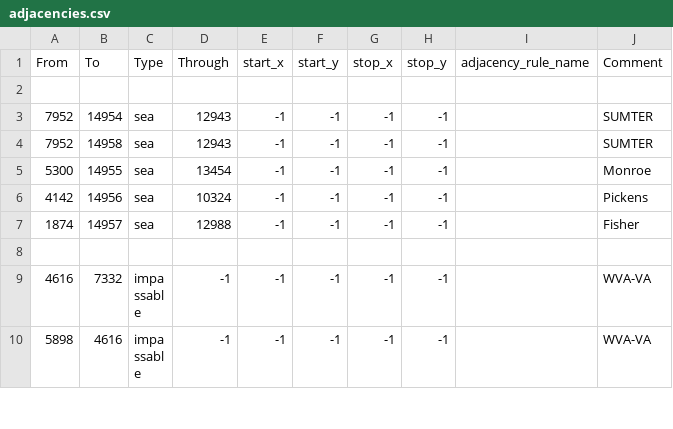
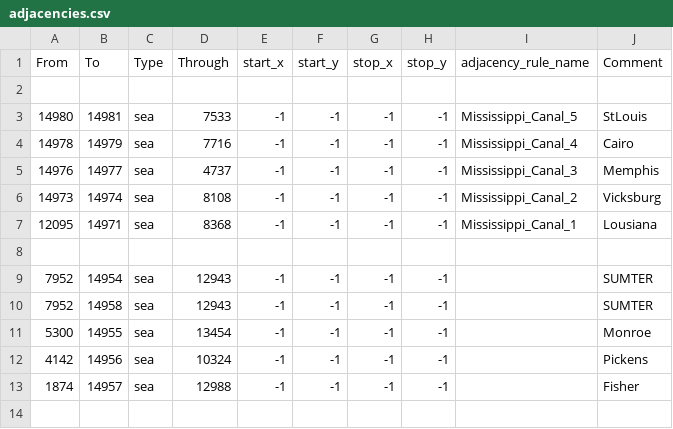
Before and after one commit to Comradehabsburg/GDU-2.0, a CSV file: map/adjacencies.csv, drawn as a sheet; only a part is shown; the shorter side is filled out with more unchanged rows.

Commit message:
Mississippi finalized

```diff
--- a/map/adjacencies.csv
+++ b/map/adjacencies.csv
@@ -2,2 +2,8 @@ From;To;Type;Through;start_x;start_y;stop_x;stop_y;adjacency_rule_name;Comment
 
+14980;14981;sea;7533;-1;-1;-1;-1;Mississippi_Canal_5;StLouis
+14978;14979;sea;7716;-1;-1;-1;-1;Mississippi_Canal_4;Cairo
+14976;14977;sea;4737;-1;-1;-1;-1;Mississippi_Canal_3;Memphis
+14973;14974;sea;8108;-1;-1;-1;-1;Mississippi_Canal_2;Vicksburg
+12095;14971;sea;8368;-1;-1;-1;-1;Mississippi_Canal_1;Lousiana
+
 7952;14954;sea;12943;-1;-1;-1;-1;;SUMTER
```
Also changed, not shown: 1 other file.
